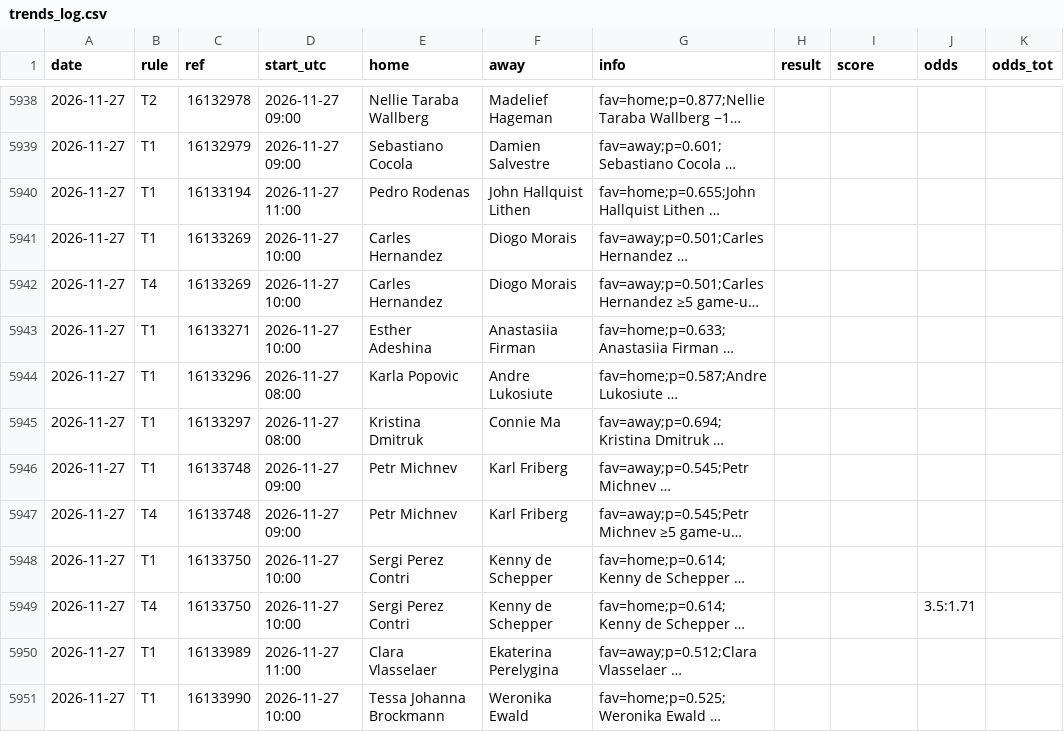
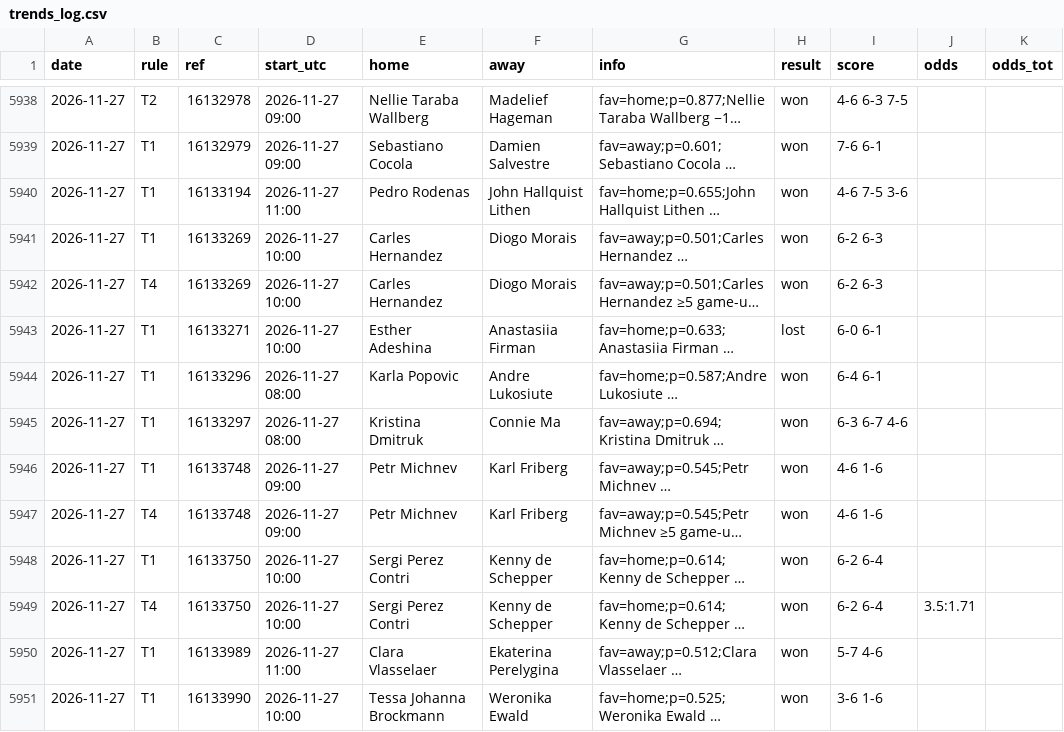
Before and after one commit to andrei0182/live, a CSV file: data/trends_log.csv, drawn as a sheet; only a part is shown, gaps mark what is left out; long unchanged cells end in …; the diff covers the shown part only; the diff names each change by its address in the sheet, - before the commit and + after, or states it on an @@ line.

```diff
--- a/data/trends_log.csv
+++ b/data/trends_log.csv
-H5938:H5942 (result): (empty)
+H5938:H5942 (result): won
-I5938 (score): (empty)
+I5938 (score): 4-6 6-3 7-5
-I5939 (score): (empty)
+I5939 (score): 7-6 6-1
-I5940 (score): (empty)
+I5940 (score): 4-6 7-5 3-6
-I5941:I5942 (score): (empty)
+I5941:I5942 (score): 6-2 6-3
-H5943 (result): (empty)
+H5943 (result): lost
-I5943 (score): (empty)
+I5943 (score): 6-0 6-1
-H5944:H5951 (result): (empty)
+H5944:H5951 (result): won
-I5944 (score): (empty)
+I5944 (score): 6-4 6-1
-I5945 (score): (empty)
+I5945 (score): 6-3 6-7 4-6
-I5946:I5947 (score): (empty)
+I5946:I5947 (score): 4-6 1-6
-I5948:I5949 (score): (empty)
+I5948:I5949 (score): 6-2 6-4
-I5950 (score): (empty)
+I5950 (score): 5-7 4-6
-I5951 (score): (empty)
+I5951 (score): 3-6 1-6
```
Also changed, not shown: 126 edited cells elsewhere in this file.
